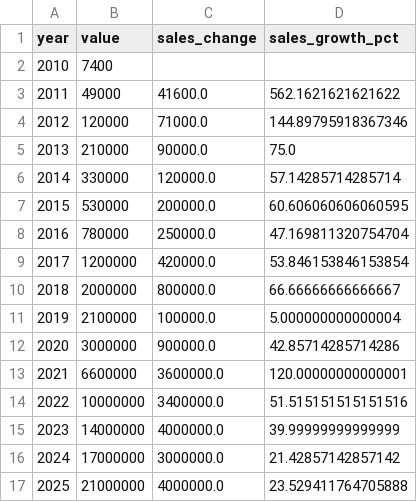
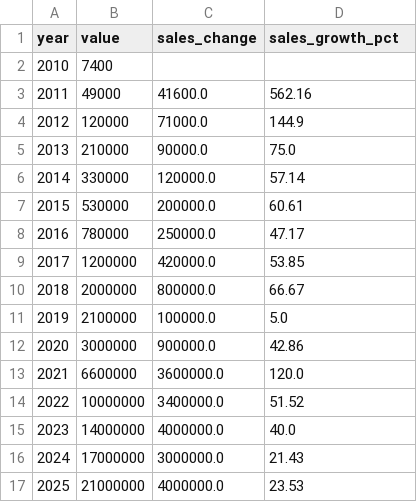
Before and after one commit to u04yg25/EV-Market-analysis, a CSV file: data/processed/global_ev_sales_analysis.csv, drawn as a sheet.

Commit message:
Add EV market analysis and country sales visualization

```diff
--- a/data/processed/global_ev_sales_analysis.csv
+++ b/data/processed/global_ev_sales_analysis.csv
@@ -2,16 +2,16 @@ year,value,sales_change,sales_growth_pct
 2010,7400,,
-2011,49000,41600.0,562.1621621621622
-2012,120000,71000.0,144.89795918367346
+2011,49000,41600.0,562.16
+2012,120000,71000.0,144.9
 2013,210000,90000.0,75.0
-2014,330000,120000.0,57.14285714285714
-2015,530000,200000.0,60.606060606060595
-2016,780000,250000.0,47.169811320754704
-2017,1200000,420000.0,53.846153846153854
-2018,2000000,800000.0,66.66666666666667
-2019,2100000,100000.0,5.000000000000004
-2020,3000000,900000.0,42.85714285714286
-2021,6600000,3600000.0,120.00000000000001
-2022,10000000,3400000.0,51.515151515151516
-2023,14000000,4000000.0,39.99999999999999
-2024,17000000,3000000.0,21.42857142857142
-2025,21000000,4000000.0,23.529411764705888
+2014,330000,120000.0,57.14
+2015,530000,200000.0,60.61
+2016,780000,250000.0,47.17
+2017,1200000,420000.0,53.85
+2018,2000000,800000.0,66.67
+2019,2100000,100000.0,5.0
+2020,3000000,900000.0,42.86
+2021,6600000,3600000.0,120.0
+2022,10000000,3400000.0,51.52
+2023,14000000,4000000.0,40.0
+2024,17000000,3000000.0,21.43
+2025,21000000,4000000.0,23.53
```
Also changed, not shown: 3 other files.
